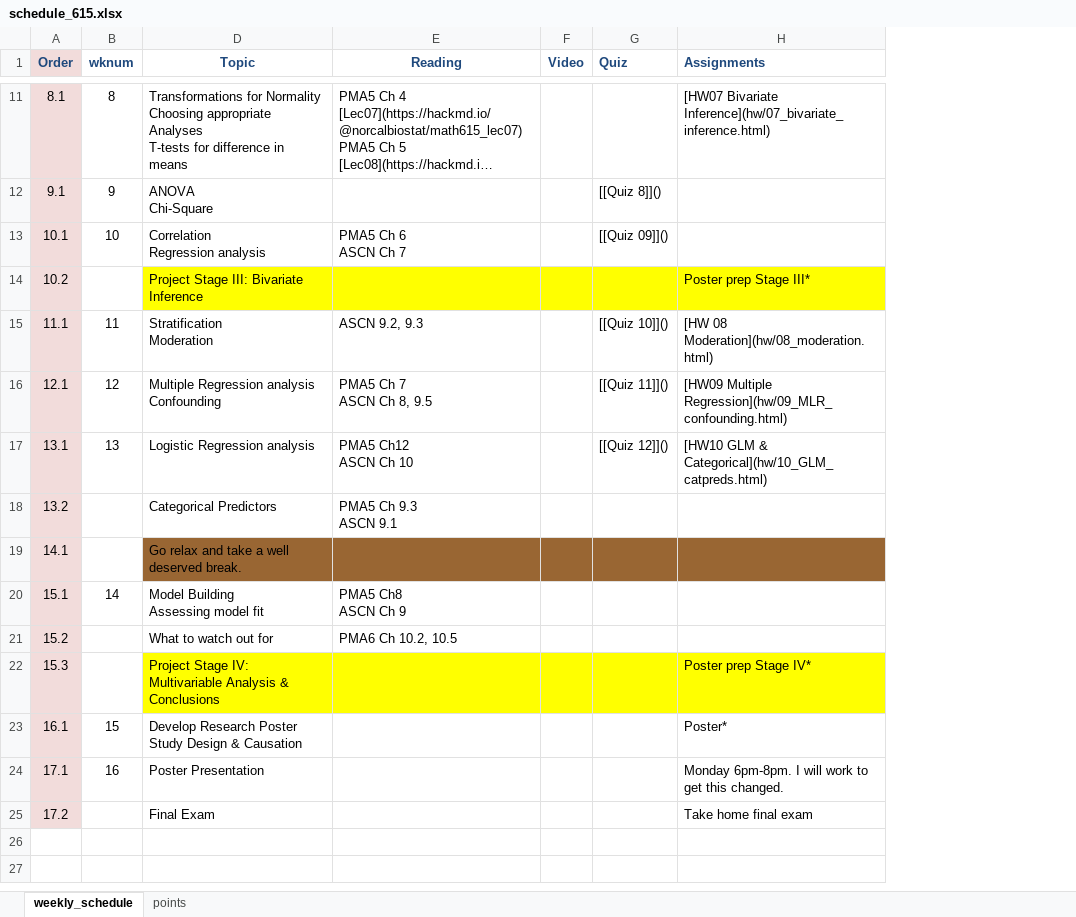
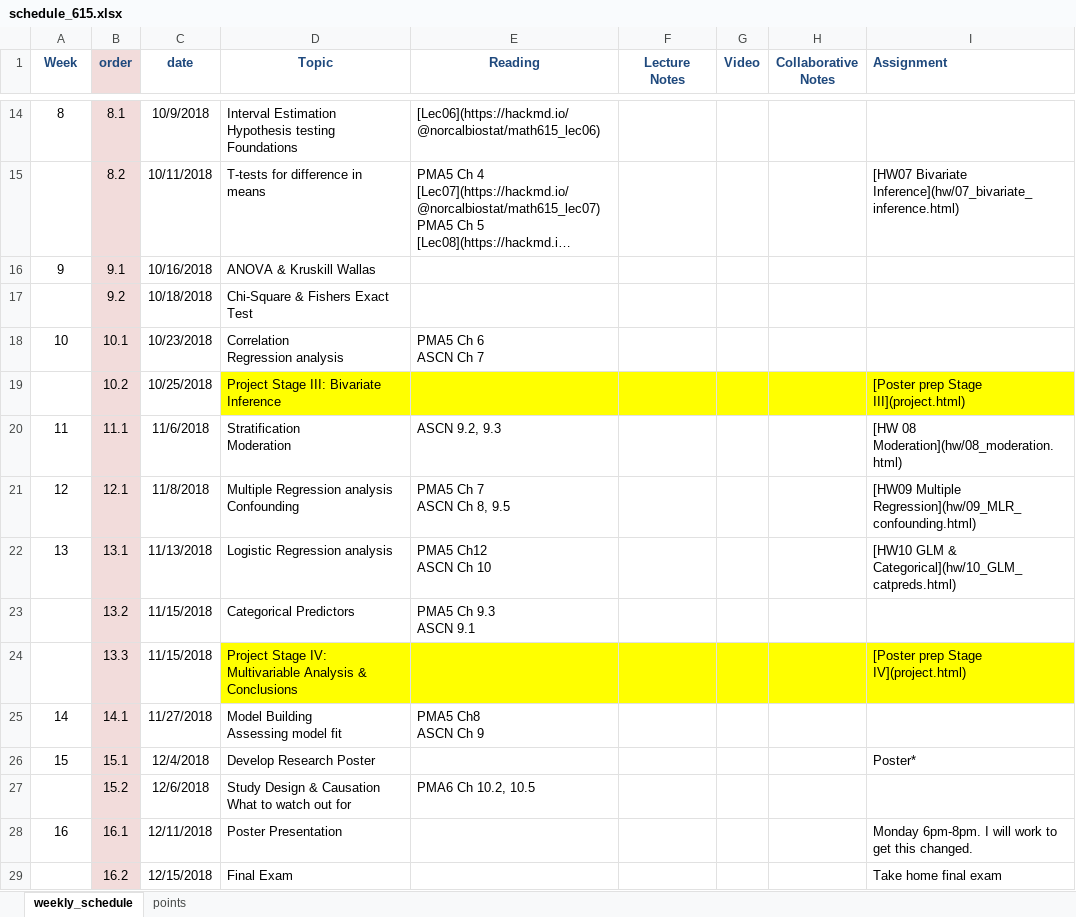
Before and after one commit to norcalbiostat/MATH615_F19_old, an Excel workbook: schedule_615.xlsx, sheet weekly_schedule, drawn as a sheet; only a part is shown, gaps mark what is left out; long unchanged cells end in …; values as stored, in another font and other column widths than the file's, no borders; removed rows and columns are numbered as before the commit, all else as after; ↵ is a line break in a cell; the diff covers the shown part only; the diff names each change by its address in the sheet, - before the commit and + after, or states it on an @@ line.

Commit message:
start wk01 move schedule to index page

```diff
--- a/schedule_615.xlsx (sheet weekly_schedule)
+++ b/schedule_615.xlsx (sheet weekly_schedule)
-column A (Order), rows 11-18: 8.1 | 9.1 | 10.1 | 10.2 | 11.1 | 12.1 | 13.1 | 13.2; row 20: 15.1; rows 23-25: 16.1 | 17.1 | 17.2
+column B (order), rows 15-16: 8.2 | 9.1; rows 18-23: 10.1 | 10.2 | 11.1 | 12.1 | 13.1 | 13.2; rows 25-26: 14.1 | 15.1; rows 28-29: 16.1 | 16.2
@@ column C (date) unhidden, rows 15-16: 10/11/2018 | 10/16/2018; rows 18-23: 10/23/2018 | 10/25/2018 | 11/6/2018 | 11/8/2018 | 11/13/2018 | 11/15/2018; rows 25-26: 11/27/2018 | 12/4/2018; rows 28-29: 12/11/2018 | 12/15/2018 @@
+column F (Lecture Notes), empty
-column G (Quiz), rows 12-17: [[Quiz 8]]() | [[Quiz 09]]() |  | [[Quiz 10]]() | [[Quiz 11]]() | [[Quiz 12]]()
+column H (Collaborative Notes), empty
-A1: wknum
+A1: Week
-I1: Assignments
+I1: Assignment
+row 14: 8 | 8.1 | 10/9/2018 | Interval Estimation ↵ Hypothesis testing Foundations | [Lec06](https://hackmd.io/@norcalbiostat/math615_lec06)
-A15 (Week): 8
+A15 (Week): (empty)
-D15 (Topic): Transformations for Normality ↵ Choosing appropriate Analyses ↵ T-tests for…
+D15 (Topic): T-tests for…
-D16 (Topic): ANOVA ↵ Chi-Square
+D16 (Topic): ANOVA & Kruskill Wallas
+row 17:  | 9.2 | 10/18/2018 | Chi-Square & Fishers Exact Test
-I19 (Assignment): Poster prep Stage III*
+I19 (Assignment): [Poster prep Stage III](project.html)
-row 19: 14.1 |  | Go relax and take a well deserved break.
+row 24:  | 13.3 | 11/15/2018 | Project Stage IV: Multivariable Analysis & Conclusions |  |  |  |  | [Poster prep Stage IV](project.html)
-row 21: 15.2 |  | What to watch out for | PMA6 Ch 10.2, 10.5
-row 22: 15.3 |  | Project Stage IV: Multivariable Analysis & Conclusions |  |  |  | Poster prep Stage IV*
-D26 (Topic): Develop Research Poster ↵ Study Design & Causation
+D26 (Topic): Develop Research Poster
+row 27:  | 15.2 | 12/6/2018 | Study Design & Causation ↵ What to watch out for | PMA6 Ch 10.2, 10.5
```
Also changed, not shown: 8 added rows, 5 removed rows and 1 edited cell elsewhere in this sheet, sheet points, formulas that keep their value, 31 other files.
